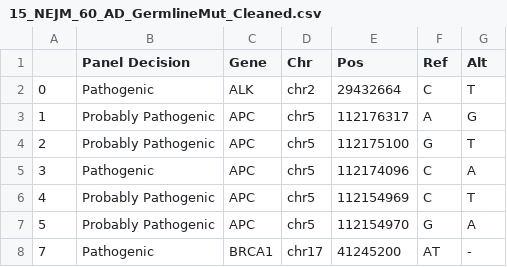
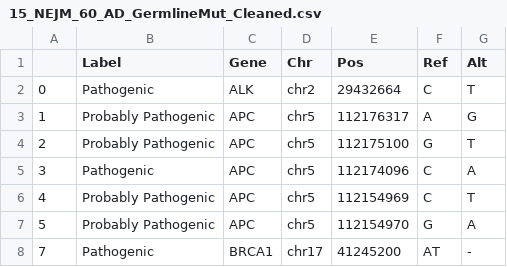
Before and after one commit to bndarendeli/pathogenicity-benchmark-sets, a CSV file: curated_data/15_NEJM_60_AD_GermlineMut_Cleaned.csv, drawn as a sheet; only a part is shown.

Commit message:
Update Panel Decision -> Label

```diff
--- a/curated_data/15_NEJM_60_AD_GermlineMut_Cleaned.csv
+++ b/curated_data/15_NEJM_60_AD_GermlineMut_Cleaned.csv
@@ -1,2 +1,2 @@
-,Panel Decision,Gene,Chr,Pos,Ref,Alt
+,Label,Gene,Chr,Pos,Ref,Alt
 0,Pathogenic,ALK,chr2,29432664,C,T
```
